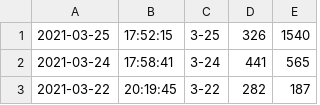
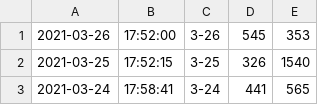
Before and after one commit to xwz1999/wxapp, a CSV file: commit.csv, drawn as a sheet; only a part is shown; the shorter side is filled out with more unchanged rows.

```diff
--- a/commit.csv
+++ b/commit.csv
@@ -1 +1,2 @@
+2021-03-26,17:52:00,3-26,545,353
 2021-03-25,17:52:15,3-25,326,1540
```
Also changed, not shown: 14 other files.
